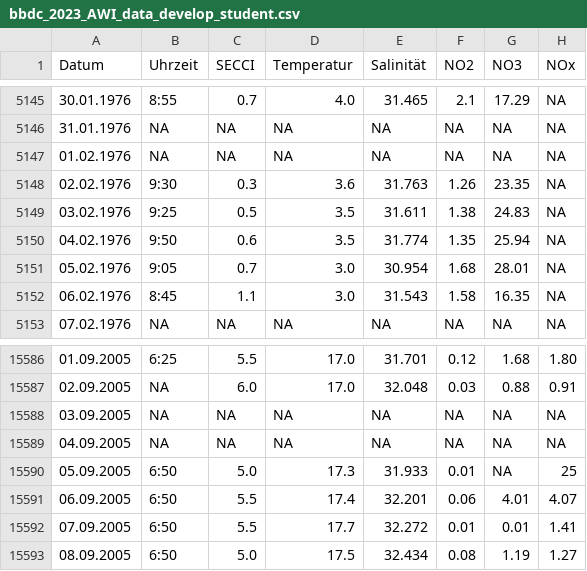
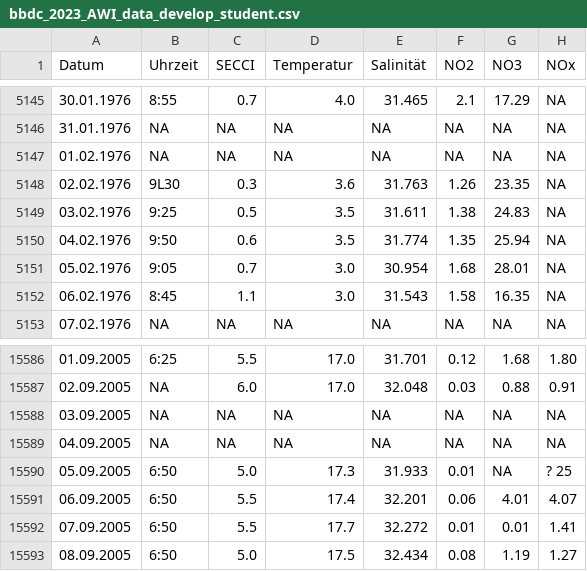
Before and after one commit to antonstrodthoff/BBDC23, a CSV file: task_student/bbdc_2023_AWI_data_develop_student.csv, drawn as a sheet; only a part is shown, gaps mark what is left out.

```diff
--- a/task_student/bbdc_2023_AWI_data_develop_student.csv
+++ b/task_student/bbdc_2023_AWI_data_develop_student.csv
@@ -5147,3 +5147,3 @@ Datum;Uhrzeit;SECCI;Temperatur;Salinität;NO2;NO3;NOx
 01.02.1976;NA;NA;NA;NA;NA;NA;NA
-02.02.1976;9:30;0.3;3.6;31.763;1.26;23.35;NA
+02.02.1976;9L30;0.3;3.6;31.763;1.26;23.35;NA
 03.02.1976;9:25;0.5;3.5;31.611;1.38;24.83;NA
@@ -15589,3 +15589,3 @@ Datum;Uhrzeit;SECCI;Temperatur;Salinität;NO2;NO3;NOx
 04.09.2005;NA;NA;NA;NA;NA;NA;NA
-05.09.2005;6:50;5.0;17.3;31.933;0.01;NA;25
+05.09.2005;6:50;5.0;17.3;31.933;0.01;NA;? 25
 06.09.2005;6:50;5.5;17.4;32.201;0.06;4.01;4.07
```
Also changed, not shown: 4 other files.
